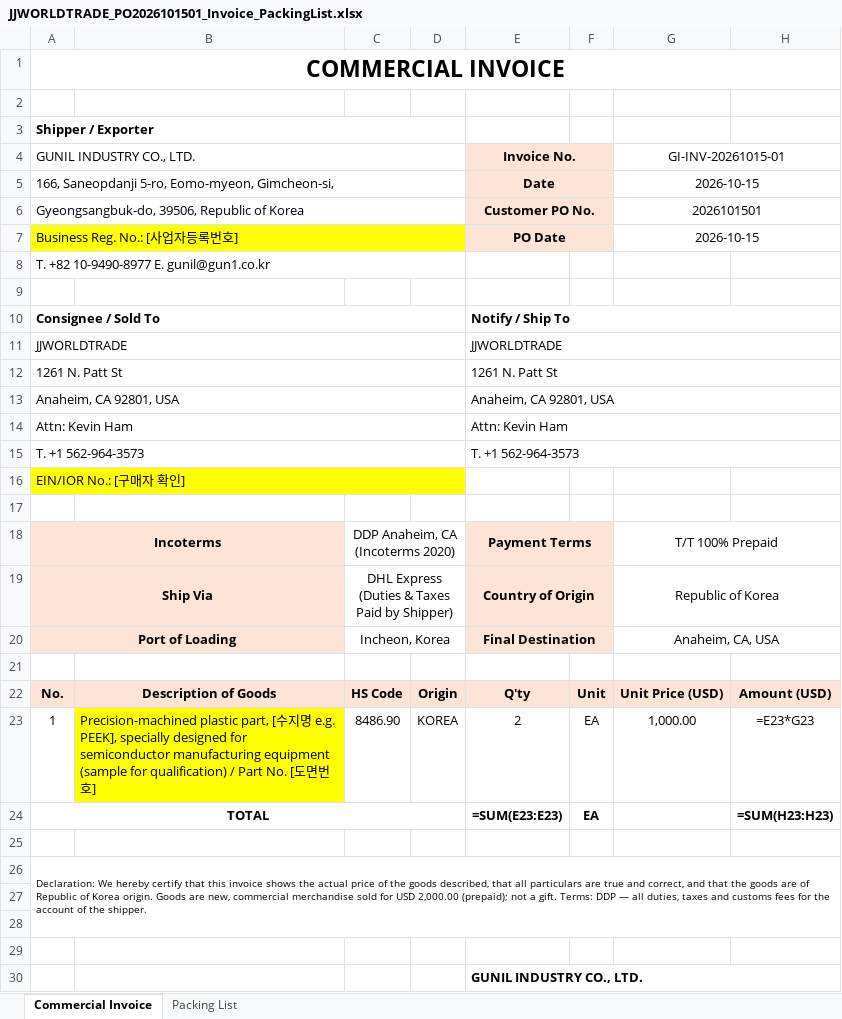
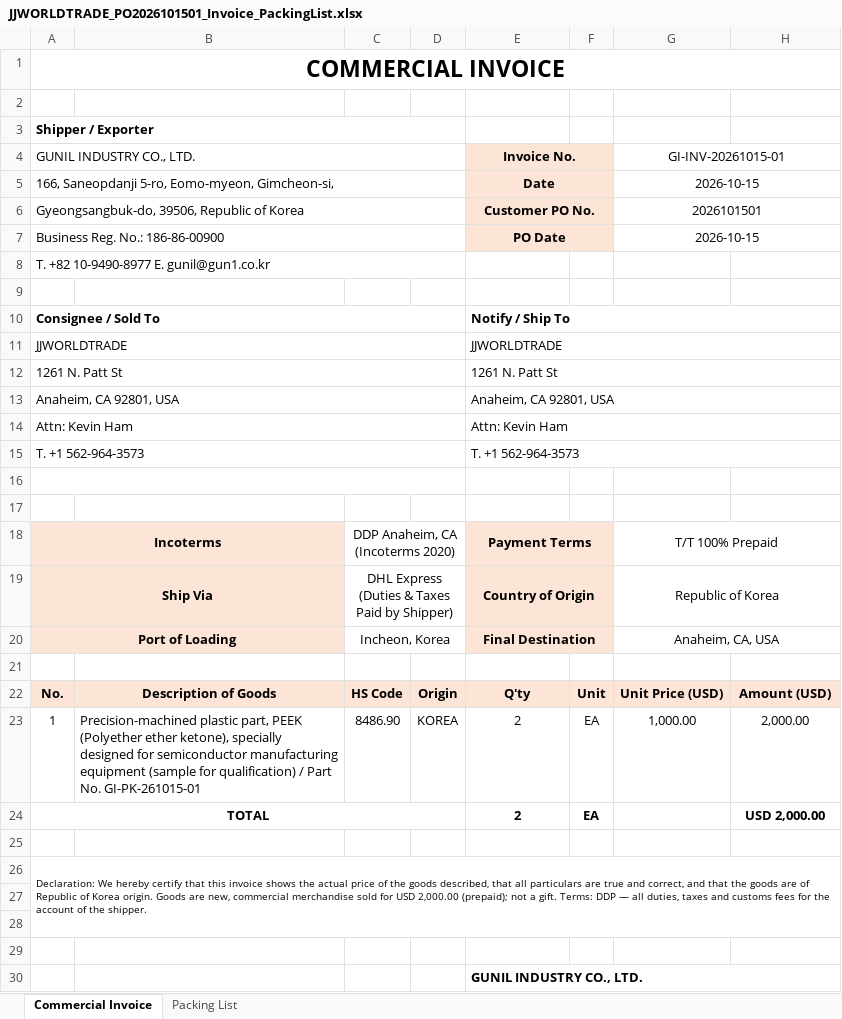
Before and after one commit to wjsss97-droid/C-Users-wjs97-OneDrive-, an Excel workbook: 수출서류/JJWORLDTRADE_PO2026101501_Invoice_PackingList.xlsx, sheet Commercial Invoice, drawn as a sheet; only a part is shown; values as stored, in another font and other column widths than the file's, no borders; formulas without a stored value are shown as written; the diff names each change by its address in the sheet, - before the commit and + after, or states it on an @@ line.

```diff
--- a/수출서류/JJWORLDTRADE_PO2026101501_Invoice_PackingList.xlsx (sheet Commercial Invoice)
+++ b/수출서류/JJWORLDTRADE_PO2026101501_Invoice_PackingList.xlsx (sheet Commercial Invoice)
-F4:F7 fill: none
+F4:F7 fill: #FCE4D6
-A7 (GUNIL INDUSTRY CO., LTD.): Business Reg. No.: [사업자등록번호]
+A7 (GUNIL INDUSTRY CO., LTD.): Business Reg. No.: 186-86-00900
-A7 fill: #FFFF00
+A7 fill: none
-A16 (GUNIL INDUSTRY CO., LTD.): EIN/IOR No.: [구매자 확인]
+A16 (GUNIL INDUSTRY CO., LTD.): (empty)
-A16 fill: #FFFF00
+A16 fill: none
-B18:B20 fill: none
+B18:B20 fill: #FCE4D6
-F18:F20 fill: none
+F18:F20 fill: #FCE4D6
-B23: …plastic part, [수지명 e.g. PEEK], specially designed for semiconductor manufacturing equipment (sample for qualification) / Part No. [도면번호]
+B23: …plastic part, PEEK (Polyether ether ketone), specially designed for semiconductor manufacturing equipment (sample for qualification) / Part No. GI-PK-261015-01
-B23 fill: #FFFF00
+B23 fill: none
-H23: =E23*G23
+H23: 2,000.00
-E24 (Invoice No.): =SUM(E23:E23)
+E24 (Invoice No.): 2
-H24: =SUM(H23:H23)
+H24: USD 2,000.00
```
Also changed, not shown: sheet Packing List, 1 other file.
